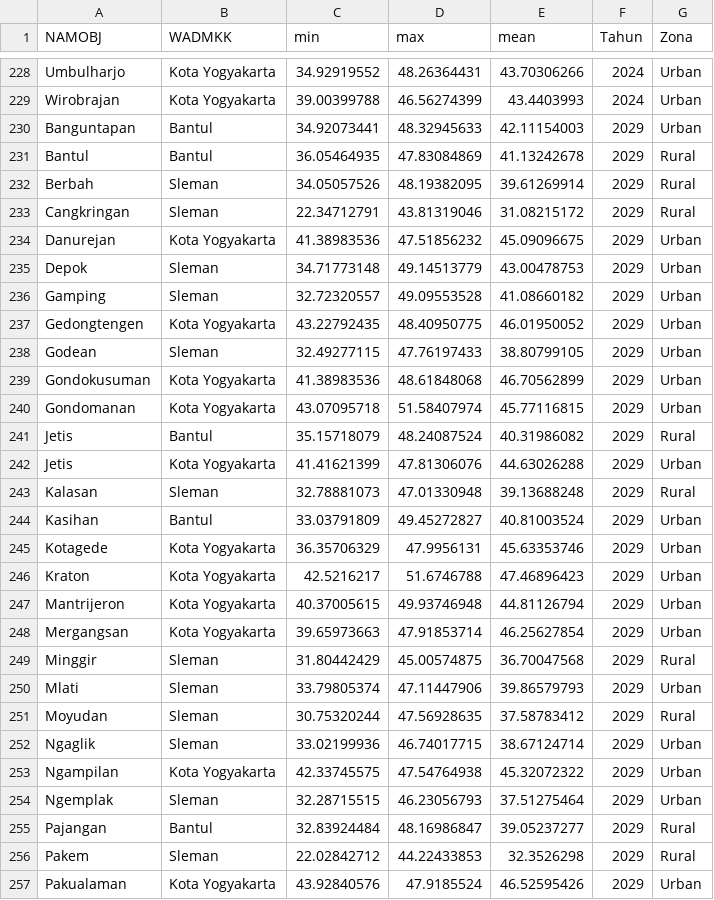
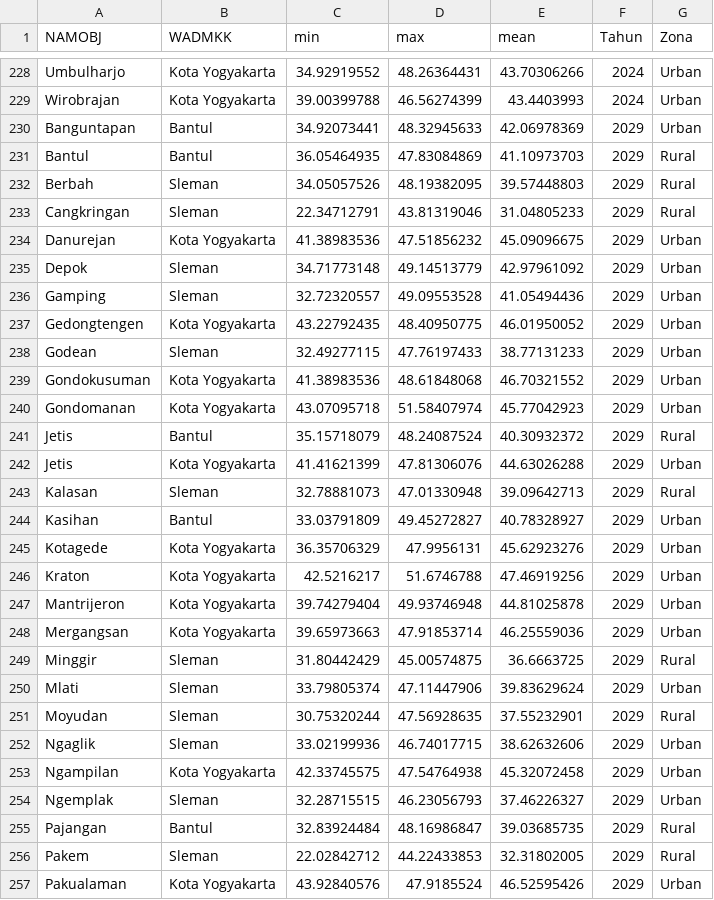
Before and after one commit to pramithadi/spatifystreamlit, a CSV file: csv/lstStatsKec.csv, drawn as a sheet; only a part is shown, gaps mark what is left out; the diff covers the shown part only.

```diff
--- a/csv/lstStatsKec.csv
+++ b/csv/lstStatsKec.csv
@@ -229,29 +229,29 @@ Umbulharjo,Kota Yogyakarta,34.92919552,48.26364431,43.70306266,2024,Urban
 Wirobrajan,Kota Yogyakarta,39.00399788,46.56274399,43.4403993,2024,Urban
-Banguntapan,Bantul,34.92073441,48.32945633,42.11154003,2029,Urban
-Bantul,Bantul,36.05464935,47.83084869,41.13242678,2029,Rural
-Berbah,Sleman,34.05057526,48.19382095,39.61269914,2029,Rural
-Cangkringan,Sleman,22.34712791,43.81319046,31.08215172,2029,Rural
+Banguntapan,Bantul,34.92073441,48.32945633,42.06978369,2029,Urban
+Bantul,Bantul,36.05464935,47.83084869,41.10973703,2029,Rural
+Berbah,Sleman,34.05057526,48.19382095,39.57448803,2029,Rural
+Cangkringan,Sleman,22.34712791,43.81319046,31.04805233,2029,Rural
 Danurejan,Kota Yogyakarta,41.38983536,47.51856232,45.09096675,2029,Urban
-Depok,Sleman,34.71773148,49.14513779,43.00478753,2029,Urban
-Gamping,Sleman,32.72320557,49.09553528,41.08660182,2029,Urban
+Depok,Sleman,34.71773148,49.14513779,42.97961092,2029,Urban
+Gamping,Sleman,32.72320557,49.09553528,41.05494436,2029,Urban
 Gedongtengen,Kota Yogyakarta,43.22792435,48.40950775,46.01950052,2029,Urban
-Godean,Sleman,32.49277115,47.76197433,38.80799105,2029,Urban
-Gondokusuman,Kota Yogyakarta,41.38983536,48.61848068,46.70562899,2029,Urban
-Gondomanan,Kota Yogyakarta,43.07095718,51.58407974,45.77116815,2029,Urban
-Jetis,Bantul,35.15718079,48.24087524,40.31986082,2029,Rural
+Godean,Sleman,32.49277115,47.76197433,38.77131233,2029,Urban
+Gondokusuman,Kota Yogyakarta,41.38983536,48.61848068,46.70321552,2029,Urban
+Gondomanan,Kota Yogyakarta,43.07095718,51.58407974,45.77042923,2029,Urban
+Jetis,Bantul,35.15718079,48.24087524,40.30932372,2029,Rural
 Jetis,Kota Yogyakarta,41.41621399,47.81306076,44.63026288,2029,Urban
-Kalasan,Sleman,32.78881073,47.01330948,39.13688248,2029,Rural
-Kasihan,Bantul,33.03791809,49.45272827,40.81003524,2029,Urban
-Kotagede,Kota Yogyakarta,36.35706329,47.9956131,45.63353746,2029,Urban
-Kraton,Kota Yogyakarta,42.5216217,51.6746788,47.46896423,2029,Urban
-Mantrijeron,Kota Yogyakarta,40.37005615,49.93746948,44.81126794,2029,Urban
-Mergangsan,Kota Yogyakarta,39.65973663,47.91853714,46.25627854,2029,Urban
-Minggir,Sleman,31.80442429,45.00574875,36.70047568,2029,Rural
-Mlati,Sleman,33.79805374,47.11447906,39.86579793,2029,Urban
-Moyudan,Sleman,30.75320244,47.56928635,37.58783412,2029,Rural
-Ngaglik,Sleman,33.02199936,46.74017715,38.67124714,2029,Urban
-Ngampilan,Kota Yogyakarta,42.33745575,47.54764938,45.32072322,2029,Urban
-Ngemplak,Sleman,32.28715515,46.23056793,37.51275464,2029,Urban
-Pajangan,Bantul,32.83924484,48.16986847,39.05237277,2029,Rural
-Pakem,Sleman,22.02842712,44.22433853,32.3526298,2029,Rural
+Kalasan,Sleman,32.78881073,47.01330948,39.09642713,2029,Rural
+Kasihan,Bantul,33.03791809,49.45272827,40.78328927,2029,Urban
+Kotagede,Kota Yogyakarta,36.35706329,47.9956131,45.62923276,2029,Urban
+Kraton,Kota Yogyakarta,42.5216217,51.6746788,47.46919256,2029,Urban
+Mantrijeron,Kota Yogyakarta,39.74279404,49.93746948,44.81025878,2029,Urban
+Mergangsan,Kota Yogyakarta,39.65973663,47.91853714,46.25559036,2029,Urban
+Minggir,Sleman,31.80442429,45.00574875,36.6663725,2029,Rural
+Mlati,Sleman,33.79805374,47.11447906,39.83629624,2029,Urban
+Moyudan,Sleman,30.75320244,47.56928635,37.55232901,2029,Rural
+Ngaglik,Sleman,33.02199936,46.74017715,38.62632606,2029,Urban
+Ngampilan,Kota Yogyakarta,42.33745575,47.54764938,45.32072458,2029,Urban
+Ngemplak,Sleman,32.28715515,46.23056793,37.46226327,2029,Urban
+Pajangan,Bantul,32.83924484,48.16986847,39.03685735,2029,Rural
+Pakem,Sleman,22.02842712,44.22433853,32.31802005,2029,Rural
 Pakualaman,Kota Yogyakarta,43.92840576,47.9185524,46.52595426,2029,Urban
```
Also changed, not shown: 10 edited cells elsewhere in this file, csv/lstSampelModel.csv, 17 other files.
